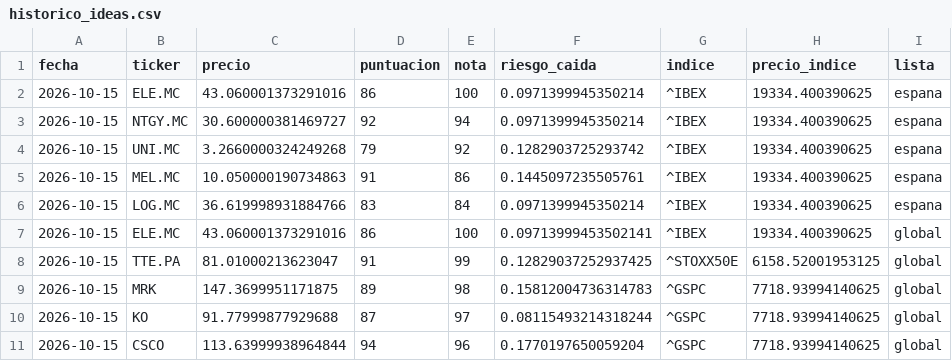
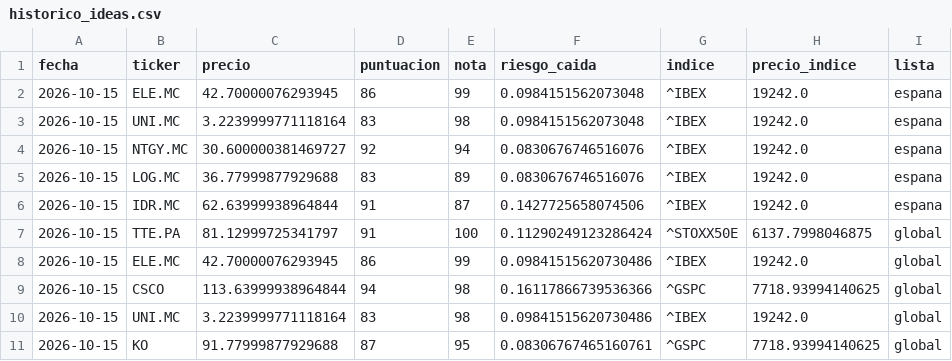
Before and after one commit to agomes03/Bolsa_Alex, a CSV file: informe/historico_ideas.csv, drawn as a sheet.

```diff
--- a/informe/historico_ideas.csv
+++ b/informe/historico_ideas.csv
@@ -1,11 +1,11 @@
 fecha,ticker,precio,puntuacion,nota,riesgo_caida,indice,precio_indice,lista
-2026-10-15,ELE.MC,43.060001373291016,86,100,0.0971399945350214,^IBEX,19334.400390625,espana
-2026-10-15,NTGY.MC,30.600000381469727,92,94,0.0971399945350214,^IBEX,19334.400390625,espana
-2026-10-15,UNI.MC,3.2660000324249268,79,92,0.1282903725293742,^IBEX,19334.400390625,espana
-2026-10-15,MEL.MC,10.050000190734863,91,86,0.1445097235505761,^IBEX,19334.400390625,espana
-2026-10-15,LOG.MC,36.619998931884766,83,84,0.0971399945350214,^IBEX,19334.400390625,espana
-2026-10-15,ELE.MC,43.060001373291016,86,100,0.09713999453502141,^IBEX,19334.400390625,global
-2026-10-15,TTE.PA,81.01000213623047,91,99,0.12829037252937425,^STOXX50E,6158.52001953125,global
-2026-10-15,MRK,147.3699951171875,89,98,0.15812004736314783,^GSPC,7718.93994140625,global
-2026-10-15,KO,91.77999877929688,87,97,0.08115493214318244,^GSPC,7718.93994140625,global
-2026-10-15,CSCO,113.63999938964844,94,96,0.1770197650059204,^GSPC,7718.93994140625,global
+2026-10-15,ELE.MC,42.70000076293945,86,99,0.0984151562073048,^IBEX,19242.0,espana
+2026-10-15,UNI.MC,3.2239999771118164,83,98,0.0984151562073048,^IBEX,19242.0,espana
+2026-10-15,NTGY.MC,30.600000381469727,92,94,0.0830676746516076,^IBEX,19242.0,espana
+2026-10-15,LOG.MC,36.77999877929688,83,89,0.0830676746516076,^IBEX,19242.0,espana
+2026-10-15,IDR.MC,62.63999938964844,91,87,0.1427725658074506,^IBEX,19242.0,espana
+2026-10-15,TTE.PA,81.12999725341797,91,100,0.11290249123286424,^STOXX50E,6137.7998046875,global
+2026-10-15,ELE.MC,42.70000076293945,86,99,0.09841515620730486,^IBEX,19242.0,global
+2026-10-15,CSCO,113.63999938964844,94,98,0.16117866739536366,^GSPC,7718.93994140625,global
+2026-10-15,UNI.MC,3.2239999771118164,83,98,0.09841515620730486,^IBEX,19242.0,global
+2026-10-15,KO,91.77999877929688,87,95,0.08306767465160761,^GSPC,7718.93994140625,global
```
Also changed, not shown: informe/historico_noticias.csv, 1 other file.
